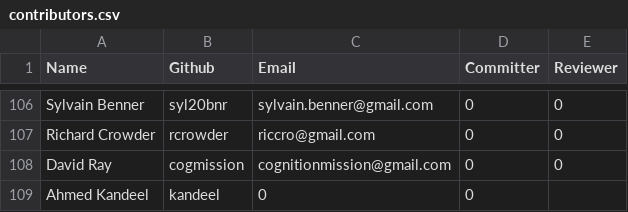
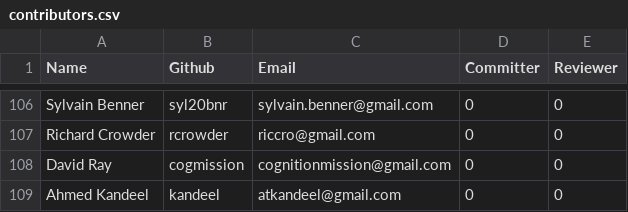
Before and after one commit to rhyolight/numenta.org, a CSV file: resources/contributors.csv, drawn as a sheet; only a part is shown, gaps mark what is left out.

Commit message:
forgot to add email

```diff
--- a/resources/contributors.csv
+++ b/resources/contributors.csv
@@ -108,2 +108,2 @@ Richard Crowder,rcrowder,riccro@gmail.com,0,0
 David Ray,cogmission,cognitionmission@gmail.com,0,0
-Ahmed Kandeel,kandeel,0,0
+Ahmed Kandeel,kandeel,atkandeel@gmail.com,0,0
```
